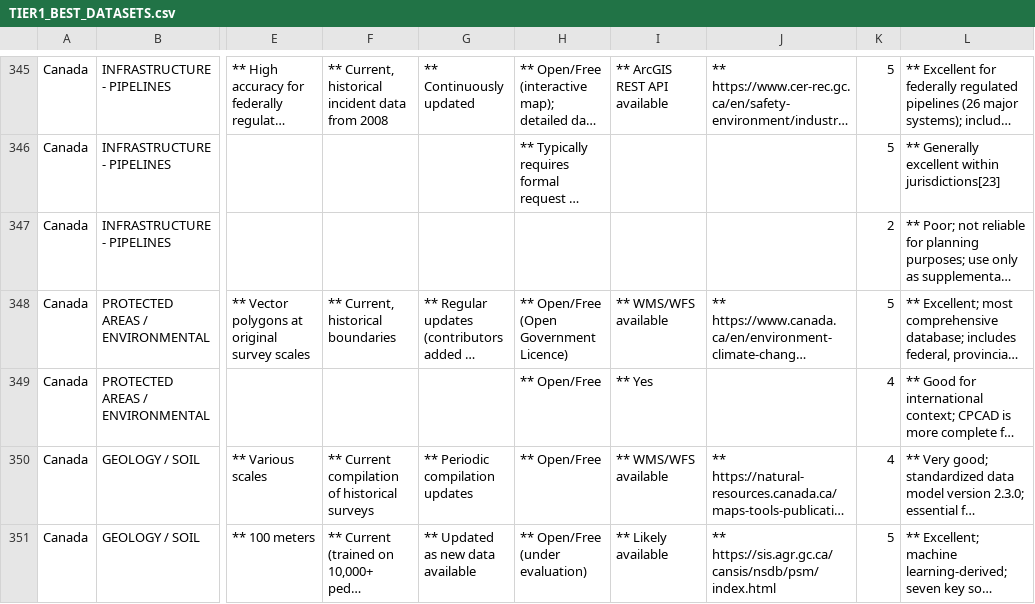
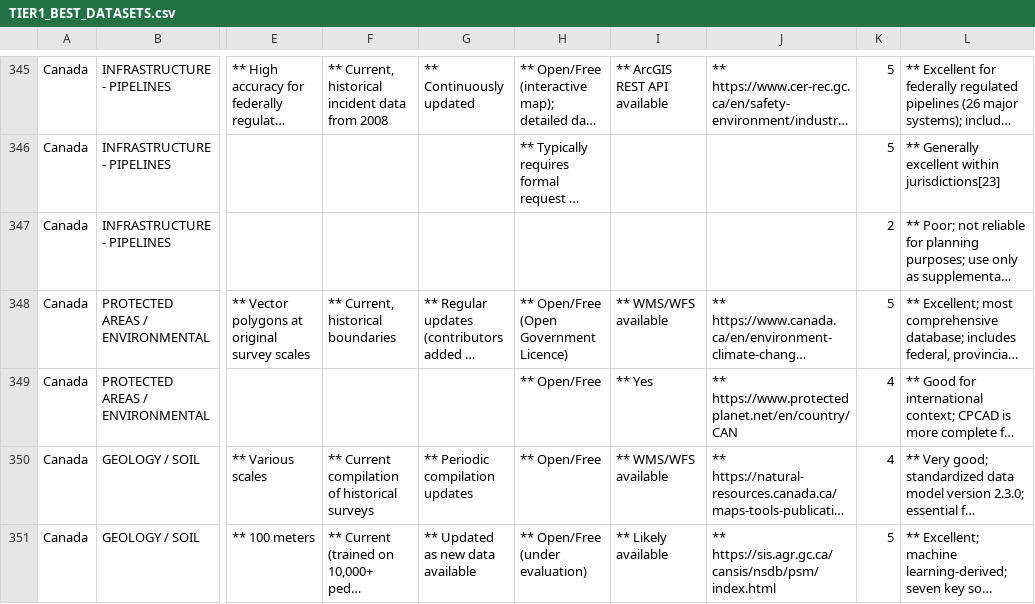
Before and after one commit to RadhwanElGharbi/agrs-zeus, a CSV file: docs/Perplexity/TIER1_BEST_DATASETS.csv, drawn as a sheet; only a part is shown, gaps mark what is left out; long unchanged cells end in …; the diff names each change by its address in the sheet, - before the commit and + after, or states it on an @@ line.

```diff
--- a/docs/Perplexity/TIER1_BEST_DATASETS.csv
+++ b/docs/Perplexity/TIER1_BEST_DATASETS.csv
-J349: (empty)
+J349: ** https://www.protectedplanet.net/en/country/CAN
```
Also changed, not shown: 5 other files.
